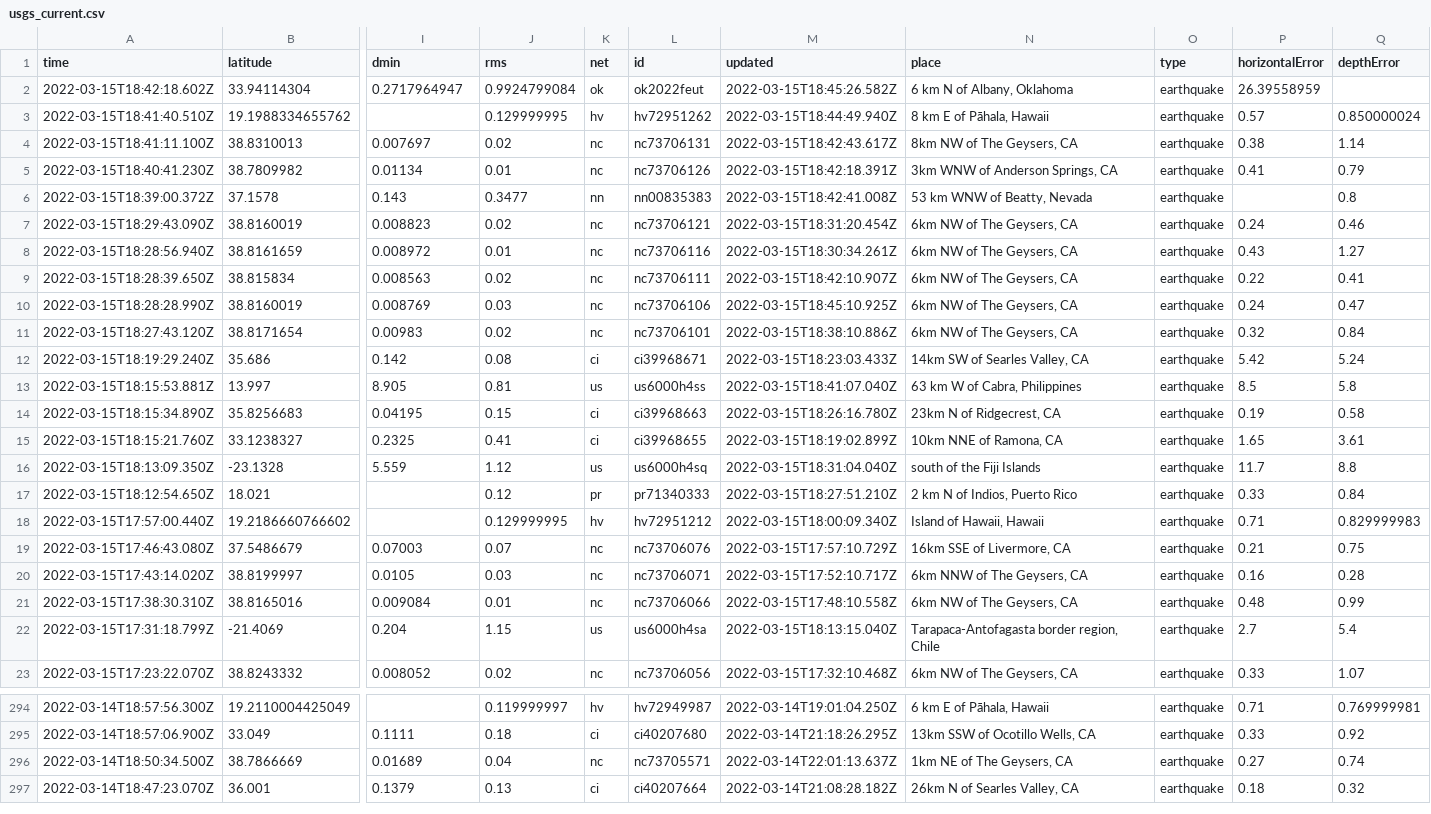
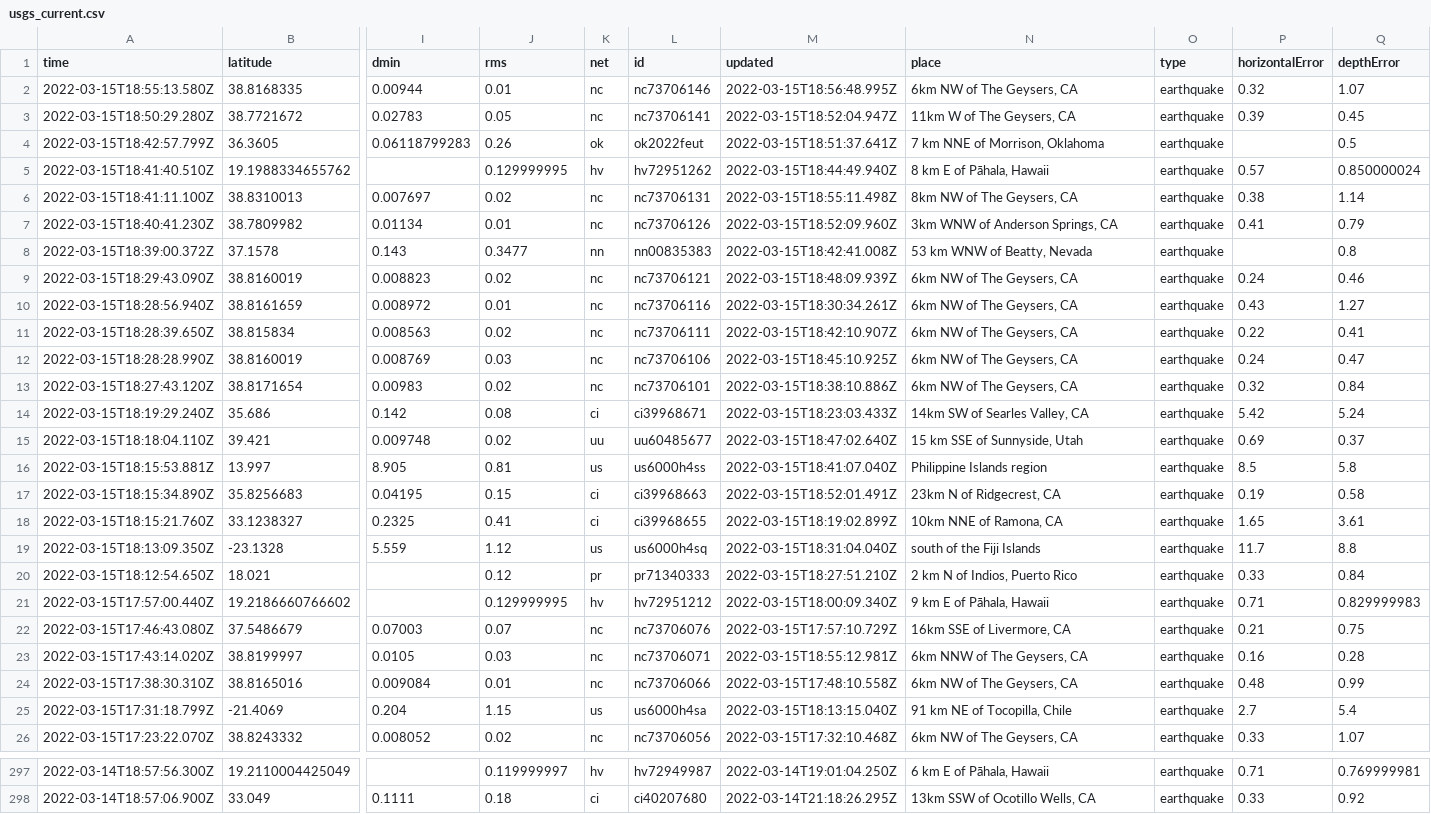
Before and after one commit to jakeneenan/nicar22-github-actions, a CSV file: usgs_current.csv, drawn as a sheet; only a part is shown, gaps mark what is left out; removed rows and columns are numbered as before the commit, all else as after; rows hold the shown columns only; the diff covers the shown part only; the diff names each change by its address in the sheet, - before the commit and + after, or states it on an @@ line.

```diff
--- a/usgs_current.csv
+++ b/usgs_current.csv
-row 2: 2022-03-15T18:42:18.602Z | 33.94114304 | 0.2717964947 | 0.9924799084 | ok | ok2022feut | 2022-03-15T18:45:26.582Z | 6 km N of Albany, Oklahoma | earthquake | 26.39558959
+row 2: 2022-03-15T18:55:13.580Z | 38.8168335 | 0.00944 | 0.01 | nc | nc73706146 | 2022-03-15T18:56:48.995Z | 6km NW of The Geysers, CA | earthquake | 0.32 | 1.07
+row 3: 2022-03-15T18:50:29.280Z | 38.7721672 | 0.02783 | 0.05 | nc | nc73706141 | 2022-03-15T18:52:04.947Z | 11km W of The Geysers, CA | earthquake | 0.39 | 0.45
+row 4: 2022-03-15T18:42:57.799Z | 36.3605 | 0.06118799283 | 0.26 | ok | ok2022feut | 2022-03-15T18:51:37.641Z | 7 km NNE of Morrison, Oklahoma | earthquake |  | 0.5
-M6 (updated): 2022-03-15T18:42:43.617Z
+M6 (updated): 2022-03-15T18:55:11.498Z
-M7 (updated): 2022-03-15T18:42:18.391Z
+M7 (updated): 2022-03-15T18:52:09.960Z
-M9 (updated): 2022-03-15T18:31:20.454Z
+M9 (updated): 2022-03-15T18:48:09.939Z
+row 15: 2022-03-15T18:18:04.110Z | 39.421 | 0.009748 | 0.02 | uu | uu60485677 | 2022-03-15T18:47:02.640Z | 15 km SSE of Sunnyside, Utah | earthquake | 0.69 | 0.37
-N16 (place): 63 km W of Cabra, Philippines
+N16 (place): Philippine Islands region
-M17 (updated): 2022-03-15T18:26:16.780Z
+M17 (updated): 2022-03-15T18:52:01.491Z
-N21 (place): Island of Hawaii, Hawaii
+N21 (place): 9 km E of Pāhala, Hawaii
-M23 (updated): 2022-03-15T17:52:10.717Z
+M23 (updated): 2022-03-15T18:55:12.981Z
-N25 (place): Tarapaca-Antofagasta border region, Chile
+N25 (place): 91 km NE of Tocopilla, Chile
-row 296: 2022-03-14T18:50:34.500Z | 38.7866669 | 0.01689 | 0.04 | nc | nc73705571 | 2022-03-14T22:01:13.637Z | 1km NE of The Geysers, CA | earthquake | 0.27 | 0.74
-row 297: 2022-03-14T18:47:23.070Z | 36.001 | 0.1379 | 0.13 | ci | ci40207664 | 2022-03-14T21:08:28.182Z | 26km N of Searles Valley, CA | earthquake | 0.18 | 0.32
```
Also changed, not shown: 9 edited cells elsewhere in this file, usgs_main.csv.
